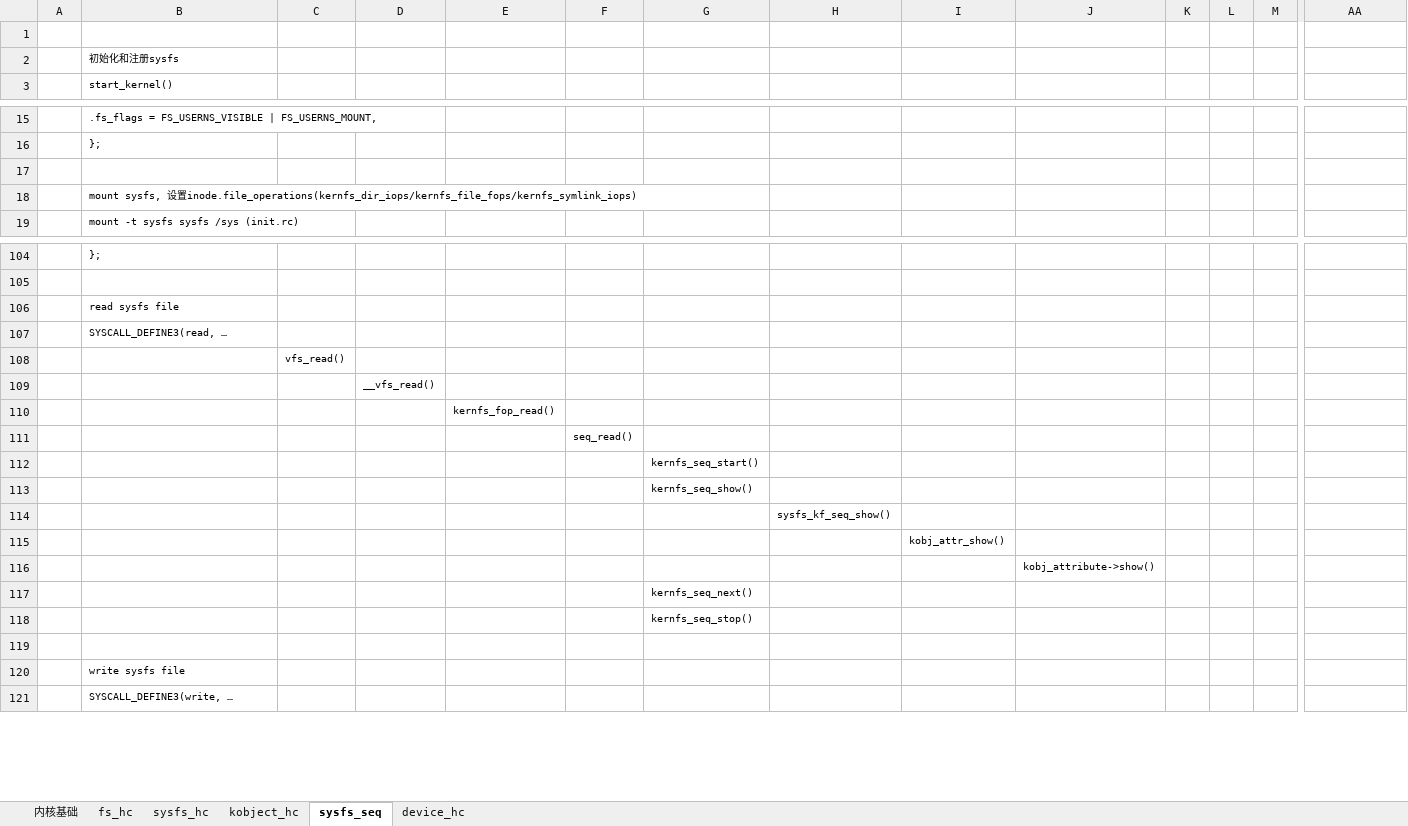
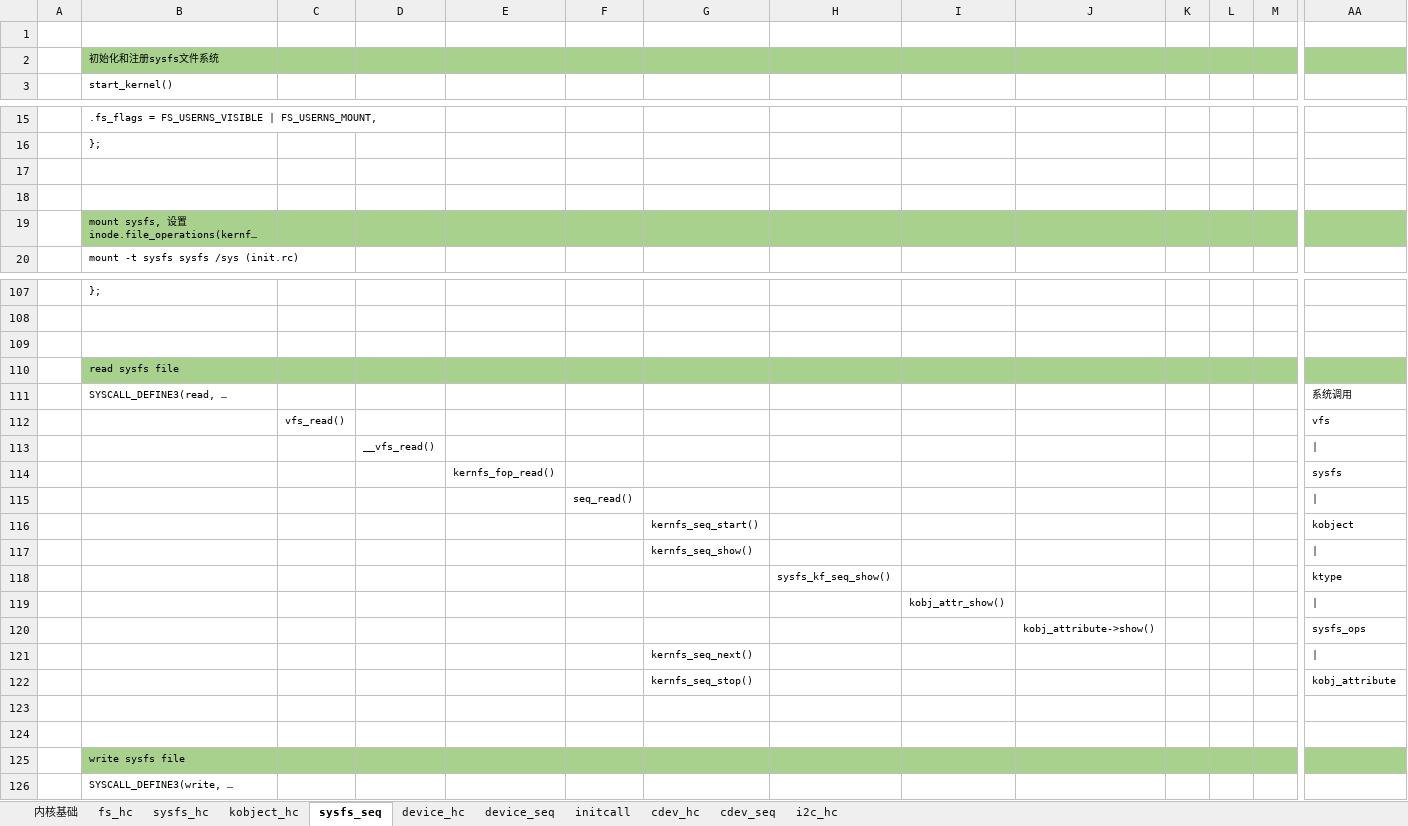
Before and after one commit to Yoleimei/SourceCodeRepo, an Excel workbook: Linux/DeviceDrivers/Document/0.Linux设备模型.xlsx, sheet sysfs_seq, drawn as a sheet; only a part is shown, gaps mark what is left out; long unchanged cells end in …; values as stored, in another font and other column widths than the file's, no borders; addresses are those after the commit; rows hold the shown columns only; the diff covers the shown part only; the diff names each change by its address in the sheet, - before the commit and + after, or states it on an @@ line.

Commit message:
modify document about linux device model

```diff
--- a/Linux/DeviceDrivers/Document/0.Linux设备模型.xlsx (sheet sysfs_seq)
+++ b/Linux/DeviceDrivers/Document/0.Linux设备模型.xlsx (sheet sysfs_seq)
+sheet tab: device_seq
+sheet tab: initcall
+sheet tab: cdev_hc
+sheet tab: cdev_seq
+sheet tab: i2c_hc
-B2: 初始化和注册sysfs
+B2: 初始化和注册sysfs文件系统
-B2:AA2 fill: none
+B2:AA2 fill: #A9D18E
+row 17: (empty)
-B19:AA19 fill: none
+B19:AA19 fill: #A9D18E
+row 109: (empty)
-B110:AA110 fill: none
+B110:AA110 fill: #A9D18E
-AA111: (empty)
+AA111: 系统调用
-AA112: (empty)
+AA112: vfs
-AA113: (empty)
+AA113: |
-AA114: (empty)
+AA114: sysfs
-AA115: (empty)
+AA115: |
-AA116: (empty)
+AA116: kobject
-AA117: (empty)
+AA117: |
-AA118: (empty)
+AA118: ktype
-AA119: (empty)
+AA119: |
-AA120: (empty)
+AA120: sysfs_ops
-AA121: (empty)
+AA121: |
-AA122: (empty)
+AA122: kobj_attribute
+row 123: (empty)
-B125:AA125 fill: none
+B125:AA125 fill: #A9D18E
```
Also changed, not shown: 2 added rows and cell formats elsewhere in this sheet, sheet device_hc, sheet sysfs_hc, sheet kobject_hc.
